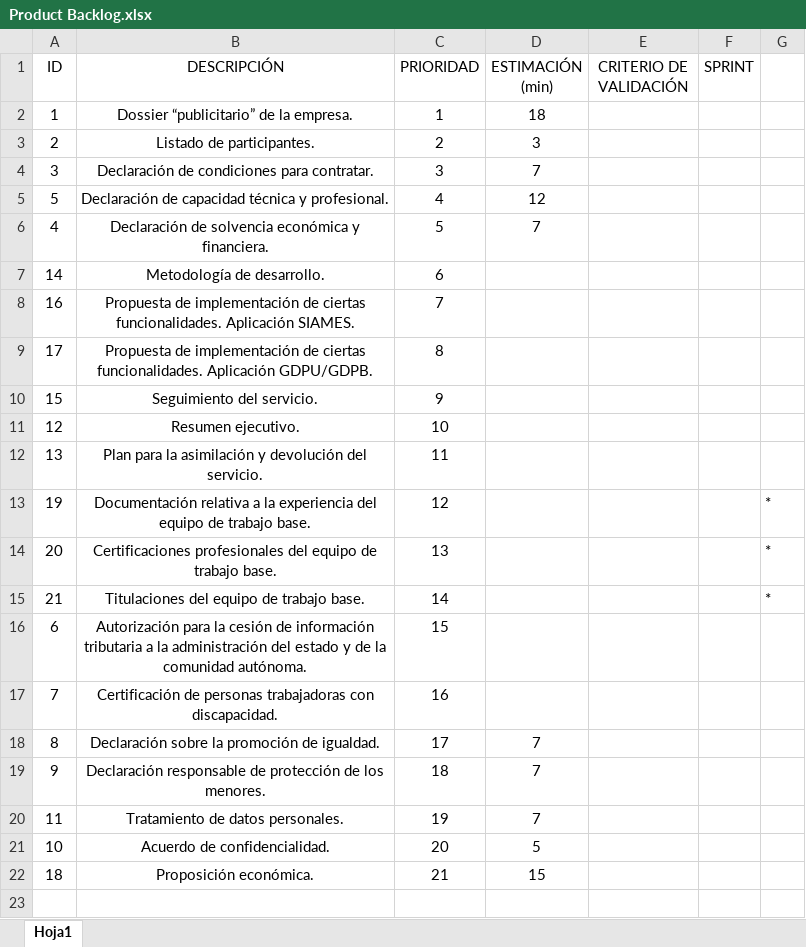
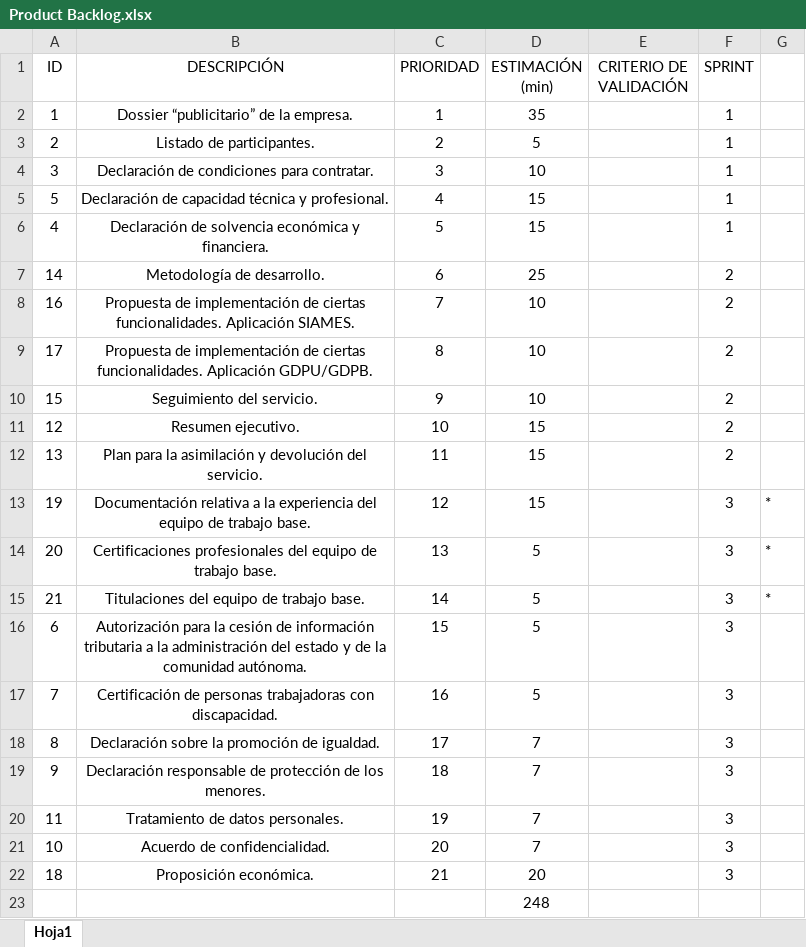
Before and after one commit to manmogvil/PSG, an Excel workbook: Práctica 3/Product Backlog.xlsx, sheet Hoja1, drawn as a sheet; values as stored, in another font and other column widths than the file's, no borders; the diff names each change by its address in the sheet, - before the commit and + after, or states it on an @@ line.

```diff
--- a/Práctica 3/Product Backlog.xlsx (sheet Hoja1)
+++ b/Práctica 3/Product Backlog.xlsx (sheet Hoja1)
-D2 (ESTIMACIÓN (min)): 18
+D2 (ESTIMACIÓN (min)): 35
-F2:F6 (SPRINT): (empty)
+F2:F6 (SPRINT): 1
-D3 (ESTIMACIÓN (min)): 3
+D3 (ESTIMACIÓN (min)): 5
-D4 (ESTIMACIÓN (min)): 7
+D4 (ESTIMACIÓN (min)): 10
-D5 (ESTIMACIÓN (min)): 12
+D5 (ESTIMACIÓN (min)): 15
-D6 (ESTIMACIÓN (min)): 7
+D6 (ESTIMACIÓN (min)): 15
-D7 (ESTIMACIÓN (min)): (empty)
+D7 (ESTIMACIÓN (min)): 25
-F7:F12 (SPRINT): (empty)
+F7:F12 (SPRINT): 2
-D8:D10 (ESTIMACIÓN (min)): (empty)
+D8:D10 (ESTIMACIÓN (min)): 10
-D11:D13 (ESTIMACIÓN (min)): (empty)
+D11:D13 (ESTIMACIÓN (min)): 15
-F13:F22 (SPRINT): (empty)
+F13:F22 (SPRINT): 3
-D14:D17 (ESTIMACIÓN (min)): (empty)
+D14:D17 (ESTIMACIÓN (min)): 5
-D21 (ESTIMACIÓN (min)): 5
+D21 (ESTIMACIÓN (min)): 7
-D22 (ESTIMACIÓN (min)): 15
+D22 (ESTIMACIÓN (min)): 20
+row 23:  |  |  | 248
```
Also changed, not shown: 12 other files.
